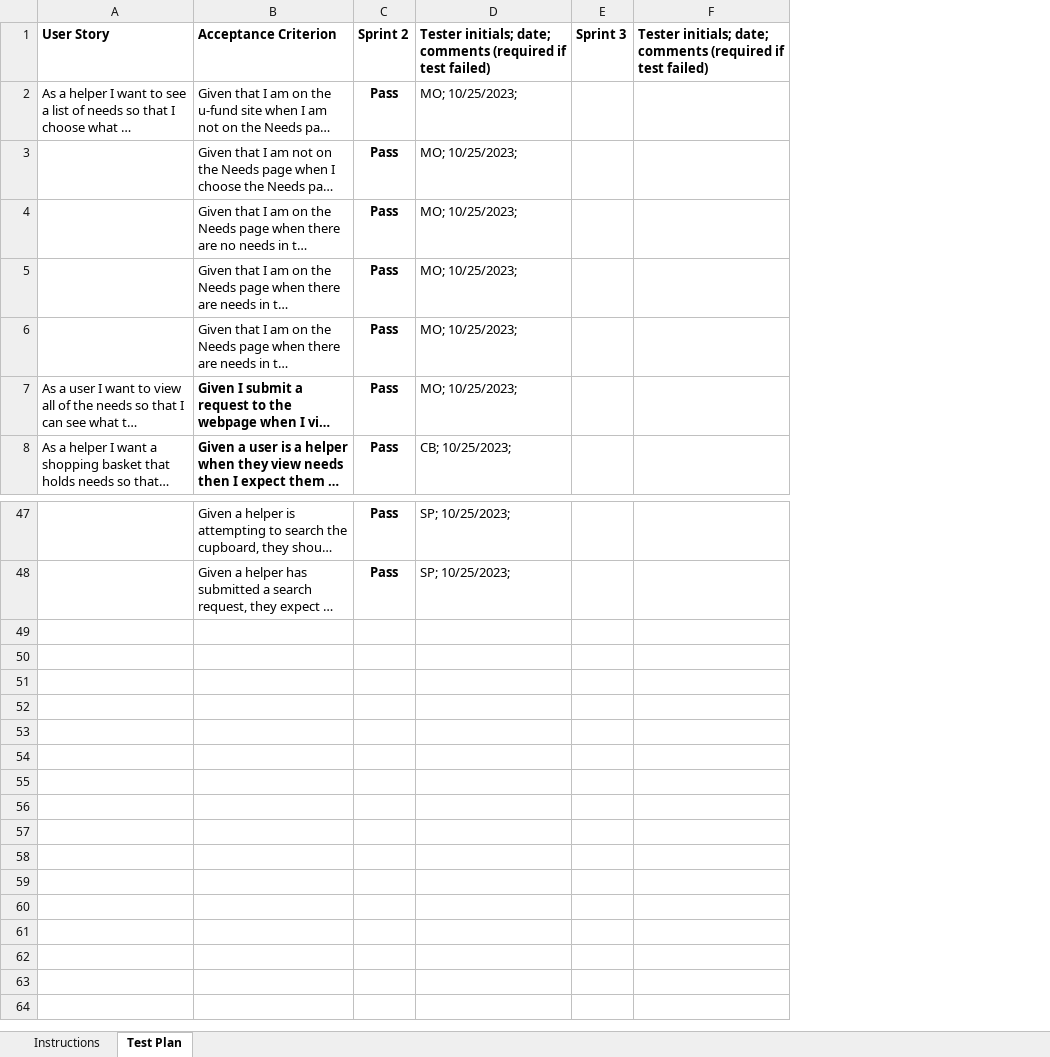
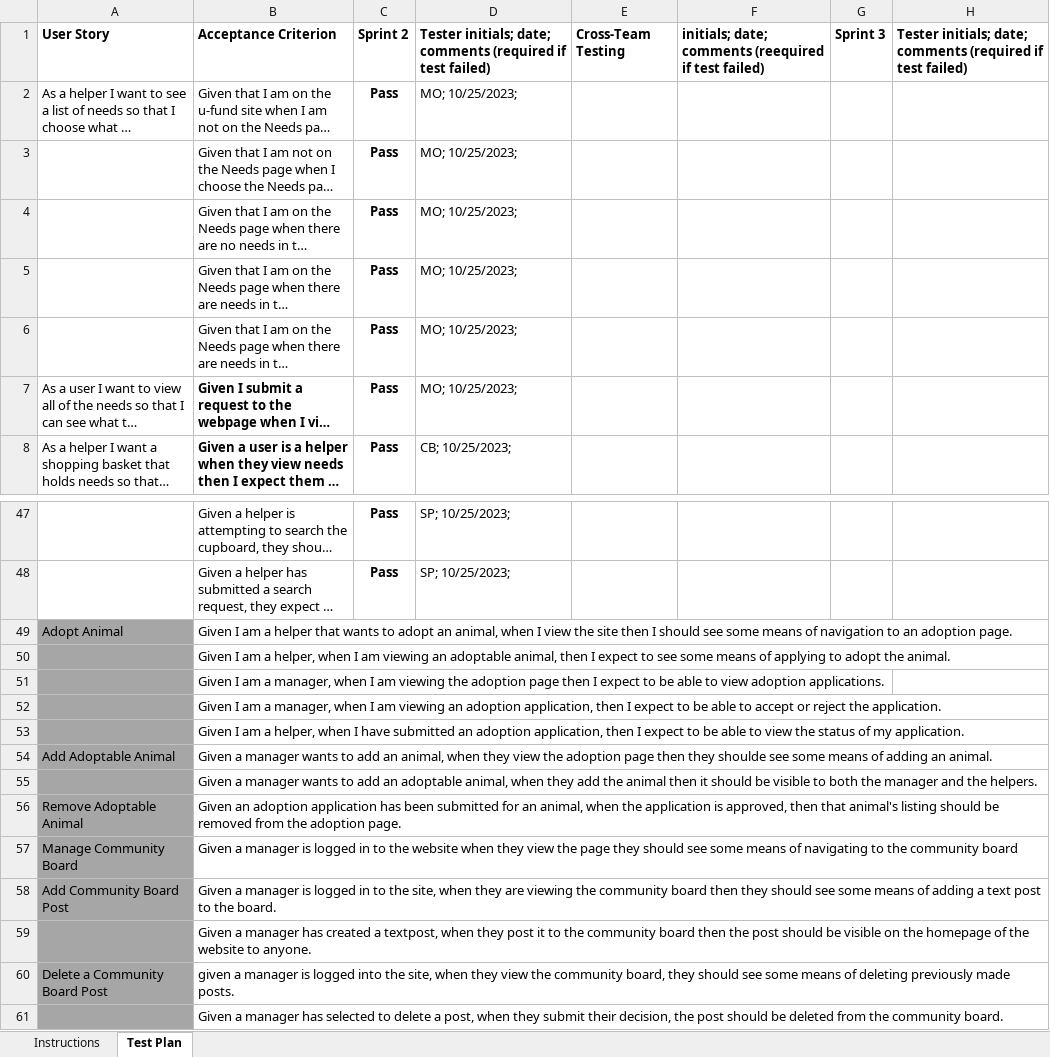
Before and after one commit to MarMariMarisa/AnimalAuxiliariesUFund, an Excel workbook: etc/Acceptance Test Plan.xlsx, sheet Test Plan, drawn as a sheet; only a part is shown, gaps mark what is left out; long unchanged cells end in …; values as stored, in another font and other column widths than the file's, no borders; conditional formats not drawn; the diff names each change by its address in the sheet, - before the commit and + after, or states it on an @@ line.

Commit message:
Cross Team Acceptance Test Plan

```diff
--- a/etc/Acceptance Test Plan.xlsx (sheet Test Plan)
+++ b/etc/Acceptance Test Plan.xlsx (sheet Test Plan)
+column E, row 1: Cross-Team Testing
+column F, row 1: initials; date; comments (reequired if test failed)
+row 49: Adopt Animal | Given I am a helper that wants to adopt an animal, when I view the site then I should see some means of navigation to an adoption page.
+row 50:  | Given I am a helper, when I am viewing an adoptable animal, then I expect to see some means of applying to adopt the animal.
+row 51:  | Given I am a manager, when I am viewing the adoption page then I expect to be able to view adoption applications.
+row 52:  | Given I am a manager, when I am viewing an adoption application, then I expect to be able to accept or reject the application.
+row 53:  | Given I am a helper, when I have submitted an adoption application, then I expect to be able to view the status of my application.
+row 54: Add Adoptable Animal | Given a manager wants to add an animal, when they view the adoption page then they shoulde see some means of adding an animal.
+row 55:  | Given a manager wants to add an adoptable animal, when they add the animal then it should be visible to both the manager and the helpers.
+row 56: Remove Adoptable Animal | Given an adoption application has been submitted for an animal, when the application is approved, then that animal's listing should be removed from the adoption page.
+row 57: Manage Community Board | Given a manager is logged in to the website when they view the page they should see some means of navigating to the community board
+row 58: Add Community Board Post | Given a manager is logged in to the site, when they are viewing the community board then they should see some means of adding a text post to the board.
+row 59:  | Given a manager has created a textpost, when they post it to the community board then the post should be visible on the homepage of the website to anyone.
+row 60: Delete a Community Board Post | given a manager is logged into the site, when they view the community board, they should see some means of deleting previously made posts.
+row 61:  | Given a manager has selected to delete a post, when they submit their decision, the post should be deleted from the community board.
```
